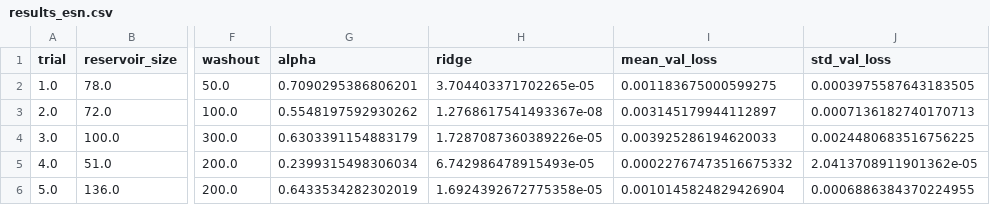
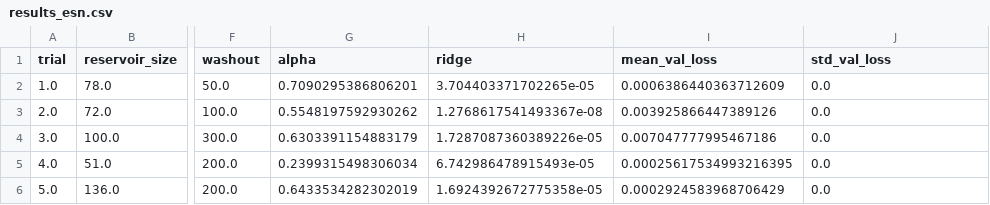
Before and after one commit to AmalNasharti/mackey-glass-lstm-esn, a CSV file: gui/fine_tuning/results_esn.csv, drawn as a sheet; only a part is shown, gaps mark what is left out; the diff names each change by its address in the sheet, - before the commit and + after, or states it on an @@ line.

```diff
--- a/gui/fine_tuning/results_esn.csv
+++ b/gui/fine_tuning/results_esn.csv
-I2 (mean_val_loss): 0.001183675000599275
+I2 (mean_val_loss): 0.0006386440363712609
-J2 (std_val_loss): 0.0003975587643183505
+J2 (std_val_loss): 0.0
-I3 (mean_val_loss): 0.003145179944112897
+I3 (mean_val_loss): 0.003925866447389126
-J3 (std_val_loss): 0.0007136182740170713
+J3 (std_val_loss): 0.0
-I4 (mean_val_loss): 0.003925286194620033
+I4 (mean_val_loss): 0.007047777995467186
-J4 (std_val_loss): 0.0024480683516756225
+J4 (std_val_loss): 0.0
-I5 (mean_val_loss): 0.00022767473516675332
+I5 (mean_val_loss): 0.00025617534993216395
-J5 (std_val_loss): 2.0413708911901362e-05
+J5 (std_val_loss): 0.0
-I6 (mean_val_loss): 0.0010145824829426904
+I6 (mean_val_loss): 0.0002924583968706429
-J6 (std_val_loss): 0.0006886384370224955
+J6 (std_val_loss): 0.0
```
Also changed, not shown: gui/fine_tuning/best_result_esn.csv, main/output/results.csv, 7 other files.
